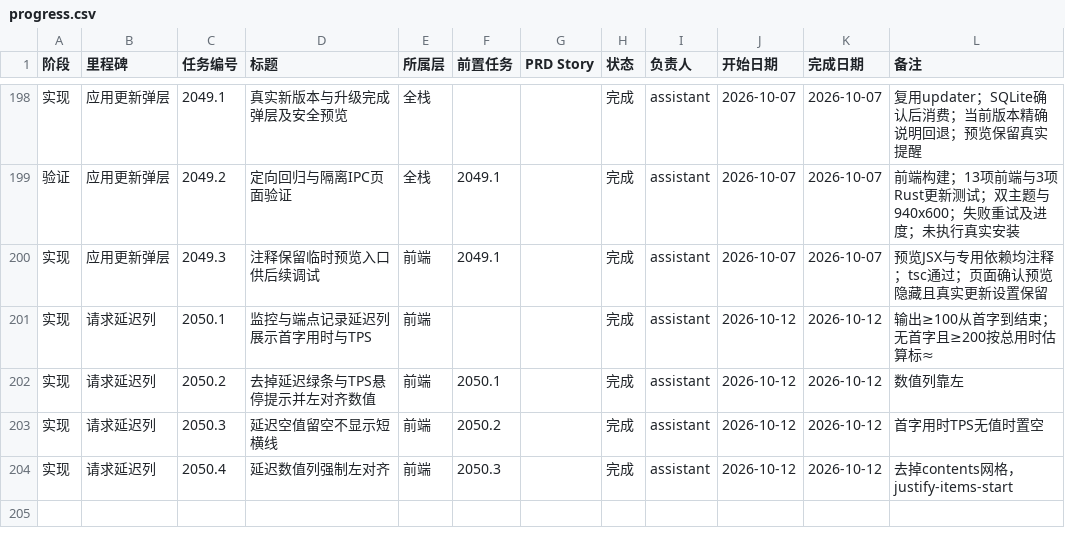
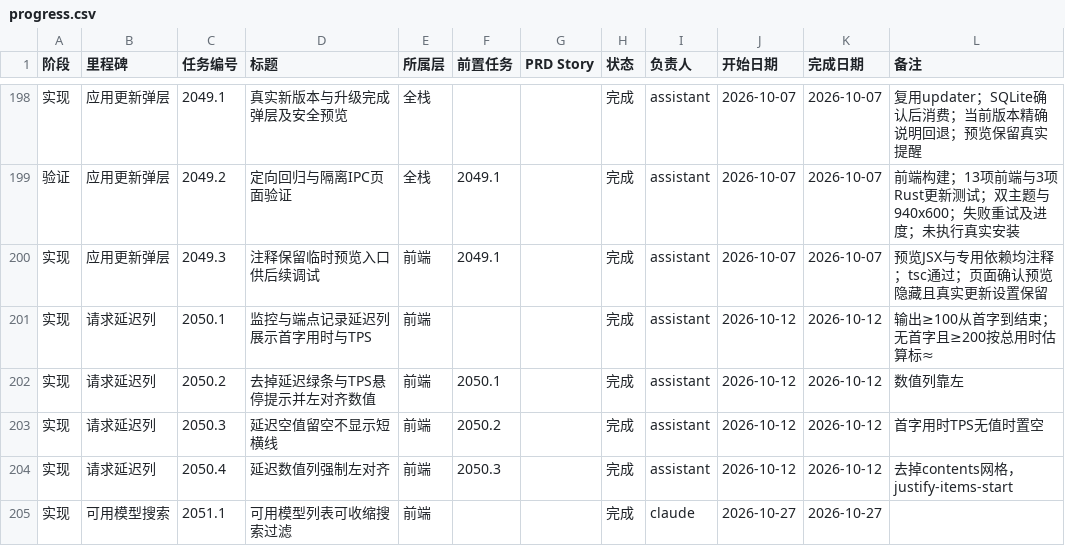
Before and after one commit to VkRainB/ccMesh, a CSV file: docs/task-plan/progress.csv, drawn as a sheet; only a part is shown, gaps mark what is left out; the diff names each change by its address in the sheet, - before the commit and + after, or states it on an @@ line.

```diff
--- a/docs/task-plan/progress.csv
+++ b/docs/task-plan/progress.csv
+row 205: 实现 | 可用模型搜索 | 2051.1 | 可用模型列表可收缩搜索过滤 | 前端 |  |  | 完成 | claude | 2026-10-27 | 2026-10-27
```
